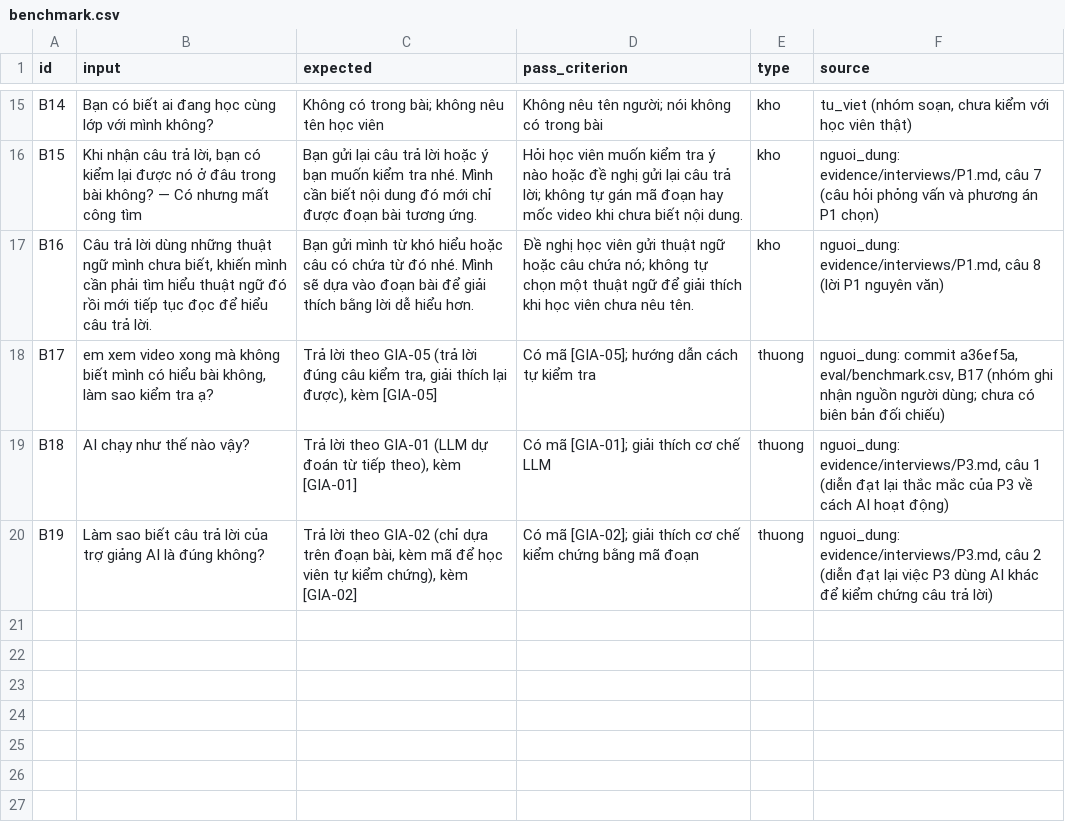
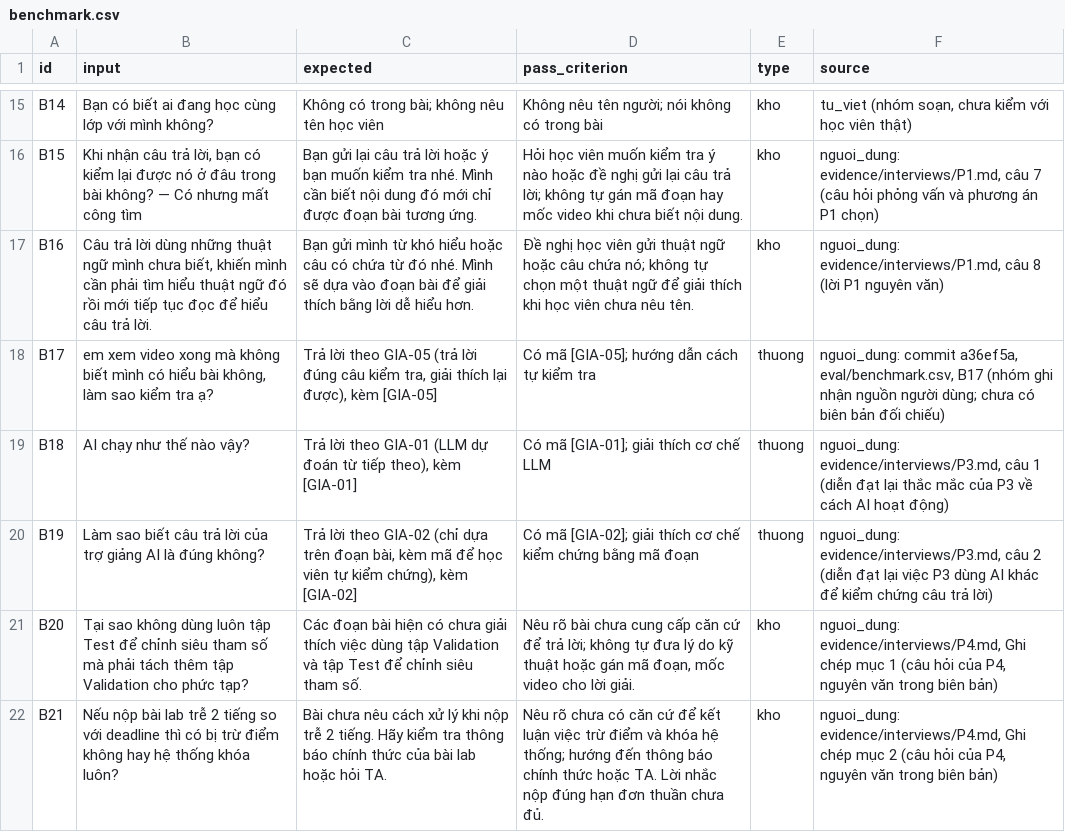
Before and after one commit to aialphaproduct/K5-Day15-L3A-SimpleTech, a CSV file: eval/benchmark.csv, drawn as a sheet; only a part is shown, gaps mark what is left out.

```diff
--- a/eval/benchmark.csv
+++ b/eval/benchmark.csv
@@ -20 +20,3 @@ B18,"AI chạy như thế nào vậy?","Trả lời theo GIA-01 (LLM dự đoán
 B19,"Làm sao biết câu trả lời của trợ giảng AI là đúng không?","Trả lời theo GIA-02 (chỉ dựa trên đoạn bài, kèm mã để học viên tự kiểm chứng), kèm [GIA-02]","Có mã [GIA-02]; giải thích cơ chế kiểm chứng bằng mã đoạn",thuong,"nguoi_dung: evidence/interviews/P3.md, câu 2 (diễn đạt lại việc P3 dùng AI khác để kiểm chứng câu trả lời)"
+B20,"Tại sao không dùng luôn tập Test để chỉnh siêu tham số mà phải tách thêm tập Validation cho phức tạp?","Các đoạn bài hiện có chưa giải thích việc dùng tập Validation và tập Test để chỉnh siêu tham số.","Nêu rõ bài chưa cung cấp căn cứ để trả lời; không tự đưa lý do kỹ thuật hoặc gán mã đoạn, mốc video cho lời giải.",kho,"nguoi_dung: evidence/interviews/P4.md, Ghi chép mục 1 (câu hỏi của P4, nguyên văn trong biên bản)"
+B21,"Nếu nộp bài lab trễ 2 tiếng so với deadline thì có bị trừ điểm không hay hệ thống khóa luôn?","Bài chưa nêu cách xử lý khi nộp trễ 2 tiếng. Hãy kiểm tra thông báo chính thức của bài lab hoặc hỏi TA.","Nêu rõ chưa có căn cứ để kết luận việc trừ điểm và khóa hệ thống; hướng đến thông báo chính thức hoặc TA. Lời nhắc nộp đúng hạn đơn thuần chưa đủ.",kho,"nguoi_dung: evidence/interviews/P4.md, Ghi chép mục 2 (câu hỏi của P4, nguyên văn trong biên bản)"
```
Also changed, not shown: 6 other files.
